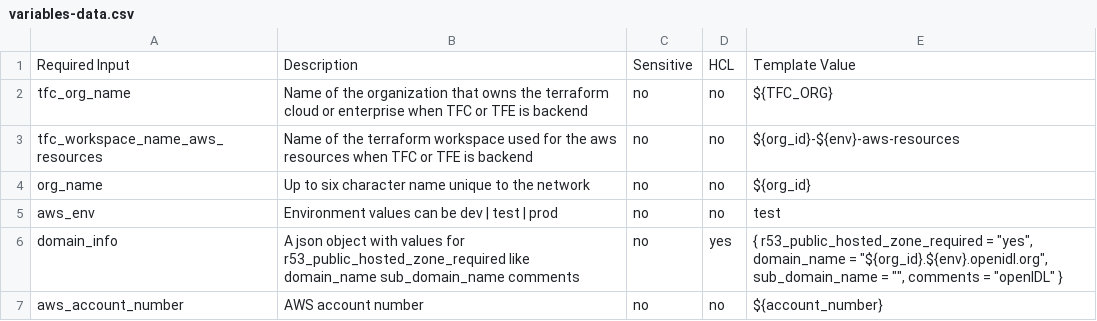
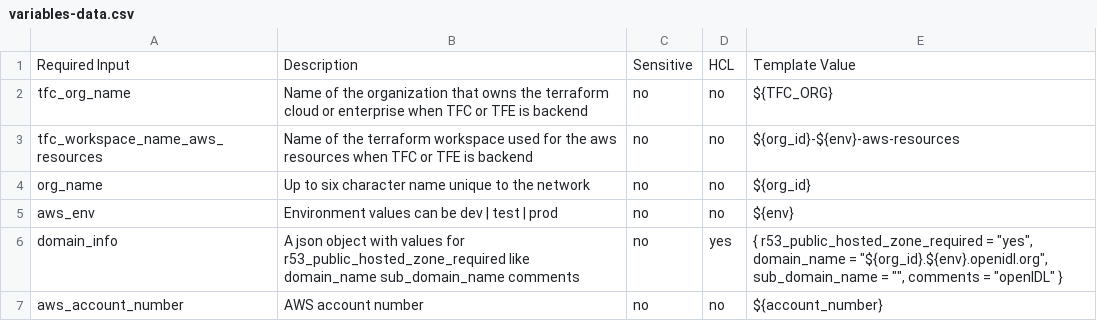
Before and after one commit to senofi/openidl-devops, a CSV file: automation/terraform-cloud/variables-data.csv, drawn as a sheet; only a part is shown.

Commit message:
Fix the reference for AWS environment so it matches the global value

```diff
--- a/automation/terraform-cloud/variables-data.csv
+++ b/automation/terraform-cloud/variables-data.csv
@@ -4,3 +4,3 @@ tfc_workspace_name_aws_resources,Name of the terraform workspace used for the aw
 org_name,Up to six character name unique to the network,no,no,${org_id}
-aws_env,Environment values can be dev | test | prod,no,no,test
+aws_env,Environment values can be dev | test | prod,no,no,${env}
 domain_info,A json object with values for r53_public_hosted_zone_required like domain_name sub_domain_name comments,no,yes,"{ r53_public_hosted_zone_required = ""yes"", domain_name = ""${org_id}.${env}.openidl.org"", sub_domain_name = """", comments = ""openIDL"" }"
```
